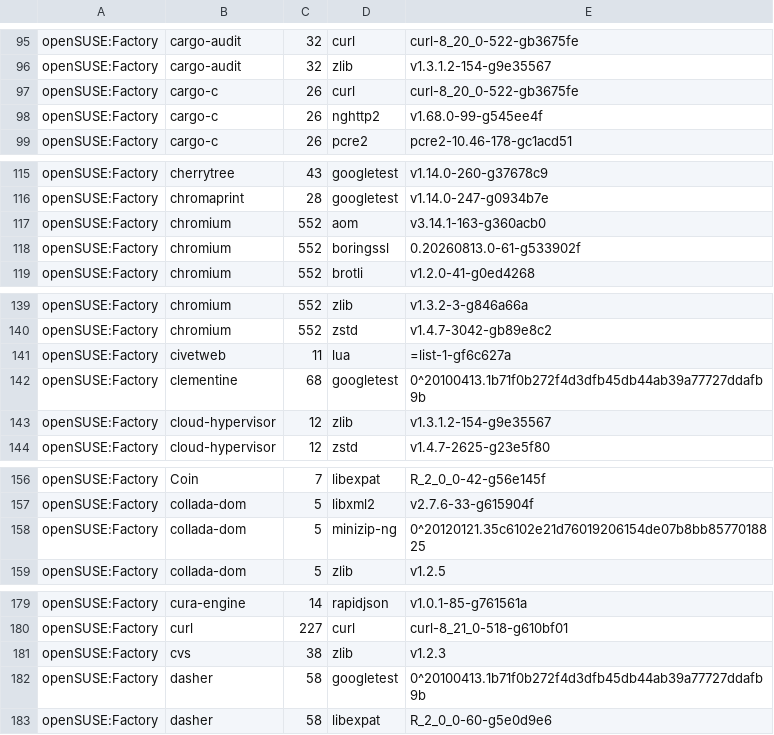
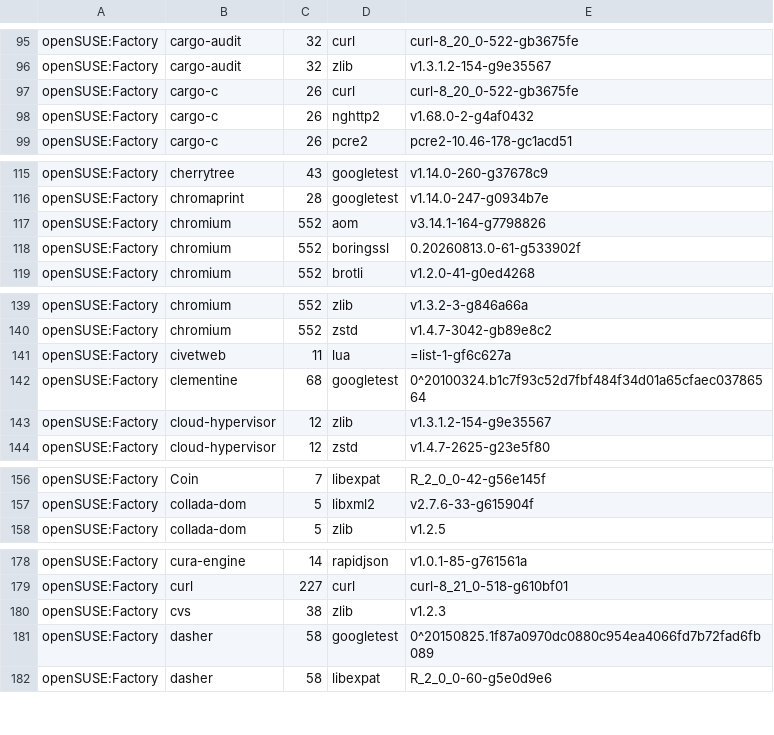
Before and after one commit to wfrisch/idlib_results, a CSV file: openSUSE.csv, drawn as a sheet; only a part is shown, gaps mark what is left out; the diff covers the shown part only.

Commit message:
openSUSE: update

```diff
--- a/openSUSE.csv
+++ b/openSUSE.csv
@@ -97,3 +97,3 @@
 "openSUSE:Factory","cargo-c","26","curl","curl-8_20_0-522-gb3675fe"
-"openSUSE:Factory","cargo-c","26","nghttp2","v1.68.0-99-g545ee4f"
+"openSUSE:Factory","cargo-c","26","nghttp2","v1.68.0-2-g4af0432"
 "openSUSE:Factory","cargo-c","26","pcre2","pcre2-10.46-178-gc1acd51"
@@ -116,3 +116,3 @@
 "openSUSE:Factory","chromaprint","28","googletest","v1.14.0-247-g0934b7e"
-"openSUSE:Factory","chromium","552","aom","v3.14.1-163-g360acb0"
+"openSUSE:Factory","chromium","552","aom","v3.14.1-164-g7798826"
 "openSUSE:Factory","chromium","552","boringssl","0.20260813.0-61-g533902f"
@@ -141,3 +141,3 @@
 "openSUSE:Factory","civetweb","11","lua","=list-1-gf6c627a"
-"openSUSE:Factory","clementine","68","googletest","0^20100413.1b71f0b272f4d3dfb45db44ab39a77727ddafb9b"
+"openSUSE:Factory","clementine","68","googletest","0^20100324.b1c7f93c52d7fbf484f34d01a65cfaec03786564"
 "openSUSE:Factory","cloud-hypervisor","12","zlib","v1.3.1.2-154-g9e35567"
@@ -157,3 +157,2 @@
 "openSUSE:Factory","collada-dom","5","libxml2","v2.7.6-33-g615904f"
-"openSUSE:Factory","collada-dom","5","minizip-ng","0^20120121.35c6102e21d76019206154de07b8bb8577018825"
 "openSUSE:Factory","collada-dom","5","zlib","v1.2.5"
@@ -181,3 +180,3 @@
 "openSUSE:Factory","cvs","38","zlib","v1.2.3"
-"openSUSE:Factory","dasher","58","googletest","0^20100413.1b71f0b272f4d3dfb45db44ab39a77727ddafb9b"
+"openSUSE:Factory","dasher","58","googletest","0^20150825.1f87a0970dc0880c954ea4066fd7b72fad6fb089"
 "openSUSE:Factory","dasher","58","libexpat","R_2_0_0-60-g5e0d9e6"
```
Also changed, not shown: 13 edited cells elsewhere in this file.
